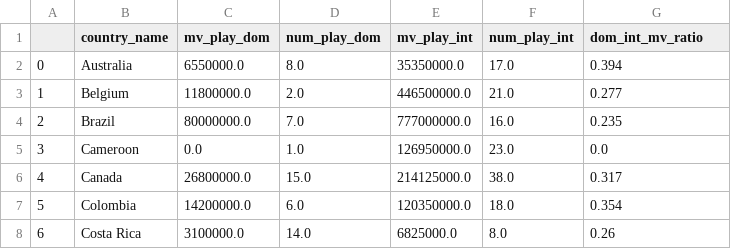
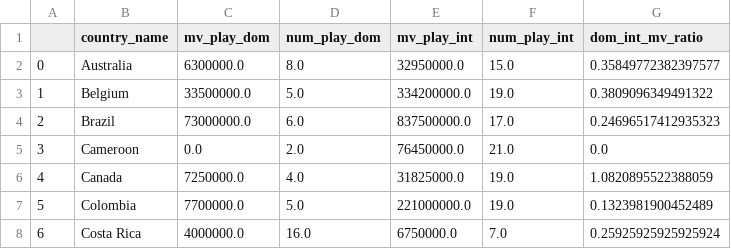
Before and after one commit to koigawa/milestone_project_I, a CSV file: src/OUTPUTFILE/foreign_player_national_teams_agg.csv, drawn as a sheet; only a part is shown; the diff covers the shown part only; the diff names each change by its address in the sheet, - before the commit and + after, or states it on an @@ line.

```diff
--- a/src/OUTPUTFILE/foreign_player_national_teams_agg.csv
+++ b/src/OUTPUTFILE/foreign_player_national_teams_agg.csv
-C2 (mv_play_dom): 6550000.0
+C2 (mv_play_dom): 6300000.0
-E2 (mv_play_int): 35350000.0
+E2 (mv_play_int): 32950000.0
-F2 (num_play_int): 17.0
+F2 (num_play_int): 15.0
-G2 (dom_int_mv_ratio): 0.394
+G2 (dom_int_mv_ratio): 0.35849772382397577
-C3 (mv_play_dom): 11800000.0
+C3 (mv_play_dom): 33500000.0
-D3 (num_play_dom): 2.0
+D3 (num_play_dom): 5.0
-E3 (mv_play_int): 446500000.0
+E3 (mv_play_int): 334200000.0
-F3 (num_play_int): 21.0
+F3 (num_play_int): 19.0
-G3 (dom_int_mv_ratio): 0.277
+G3 (dom_int_mv_ratio): 0.3809096349491322
-C4 (mv_play_dom): 80000000.0
+C4 (mv_play_dom): 73000000.0
-D4 (num_play_dom): 7.0
+D4 (num_play_dom): 6.0
-E4 (mv_play_int): 777000000.0
+E4 (mv_play_int): 837500000.0
-F4 (num_play_int): 16.0
+F4 (num_play_int): 17.0
-G4 (dom_int_mv_ratio): 0.235
+G4 (dom_int_mv_ratio): 0.24696517412935323
-D5 (num_play_dom): 1.0
+D5 (num_play_dom): 2.0
-E5 (mv_play_int): 126950000.0
+E5 (mv_play_int): 76450000.0
-F5 (num_play_int): 23.0
+F5 (num_play_int): 21.0
-C6 (mv_play_dom): 26800000.0
+C6 (mv_play_dom): 7250000.0
-D6 (num_play_dom): 15.0
+D6 (num_play_dom): 4.0
-E6 (mv_play_int): 214125000.0
+E6 (mv_play_int): 31825000.0
-F6 (num_play_int): 38.0
+F6 (num_play_int): 19.0
-G6 (dom_int_mv_ratio): 0.317
+G6 (dom_int_mv_ratio): 1.0820895522388059
-C7 (mv_play_dom): 14200000.0
+C7 (mv_play_dom): 7700000.0
-D7 (num_play_dom): 6.0
+D7 (num_play_dom): 5.0
-E7 (mv_play_int): 120350000.0
+E7 (mv_play_int): 221000000.0
-F7 (num_play_int): 18.0
+F7 (num_play_int): 19.0
-G7 (dom_int_mv_ratio): 0.354
+G7 (dom_int_mv_ratio): 0.1323981900452489
-C8 (mv_play_dom): 3100000.0
+C8 (mv_play_dom): 4000000.0
-D8 (num_play_dom): 14.0
+D8 (num_play_dom): 16.0
-E8 (mv_play_int): 6825000.0
+E8 (mv_play_int): 6750000.0
-F8 (num_play_int): 8.0
+F8 (num_play_int): 7.0
-G8 (dom_int_mv_ratio): 0.26
+G8 (dom_int_mv_ratio): 0.25925925925925924
```
Also changed, not shown: 1 added row, 108 edited cells and row numbers in column A elsewhere in this file, src/OUTPUTFILE/domestic_league_mv.csv, 4 other files.
